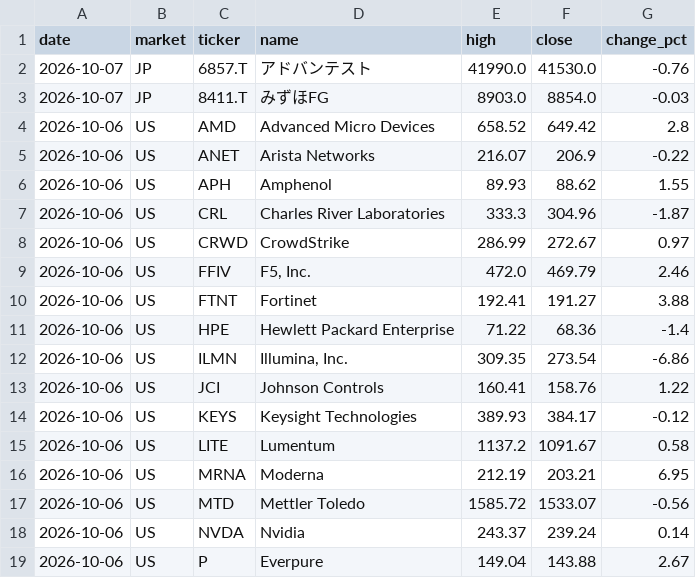
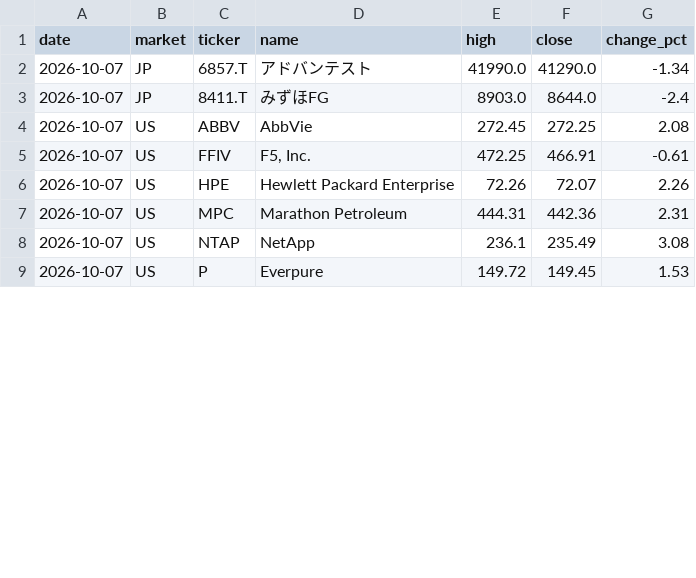
Before and after one commit to su402011-hash/high52-scanner, a CSV file: outputs/2026-10-07_highs.csv, drawn as a sheet; only a part is shown; the diff covers the shown part only.

```diff
--- a/outputs/2026-10-07_highs.csv
+++ b/outputs/2026-10-07_highs.csv
@@ -1,19 +1,9 @@
 date,market,ticker,name,high,close,change_pct
-2026-10-07,JP,6857.T,アドバンテスト,41990.0,41530.0,-0.76
-2026-10-07,JP,8411.T,みずほFG,8903.0,8854.0,-0.03
-2026-10-06,US,AMD,Advanced Micro Devices,658.52,649.42,2.8
-2026-10-06,US,ANET,Arista Networks,216.07,206.9,-0.22
-2026-10-06,US,APH,Amphenol,89.93,88.62,1.55
-2026-10-06,US,CRL,Charles River Laboratories,333.3,304.96,-1.87
-2026-10-06,US,CRWD,CrowdStrike,286.99,272.67,0.97
-2026-10-06,US,FFIV,"F5, Inc.",472.0,469.79,2.46
-2026-10-06,US,FTNT,Fortinet,192.41,191.27,3.88
-2026-10-06,US,HPE,Hewlett Packard Enterprise,71.22,68.36,-1.4
-2026-10-06,US,ILMN,"Illumina, Inc.",309.35,273.54,-6.86
-2026-10-06,US,JCI,Johnson Controls,160.41,158.76,1.22
-2026-10-06,US,KEYS,Keysight Technologies,389.93,384.17,-0.12
-2026-10-06,US,LITE,Lumentum,1137.2,1091.67,0.58
-2026-10-06,US,MRNA,Moderna,212.19,203.21,6.95
-2026-10-06,US,MTD,Mettler Toledo,1585.72,1533.07,-0.56
-2026-10-06,US,NVDA,Nvidia,243.37,239.24,0.14
-2026-10-06,US,P,Everpure,149.04,143.88,2.67
+2026-10-07,JP,6857.T,アドバンテスト,41990.0,41290.0,-1.34
+2026-10-07,JP,8411.T,みずほFG,8903.0,8644.0,-2.4
+2026-10-07,US,ABBV,AbbVie,272.45,272.25,2.08
+2026-10-07,US,FFIV,"F5, Inc.",472.25,466.91,-0.61
+2026-10-07,US,HPE,Hewlett Packard Enterprise,72.26,72.07,2.26
+2026-10-07,US,MPC,Marathon Petroleum,444.31,442.36,2.31
+2026-10-07,US,NTAP,NetApp,236.1,235.49,3.08
+2026-10-07,US,P,Everpure,149.72,149.45,1.53
```
Also changed, not shown: 5 removed rows and 4 edited cells elsewhere in this file, outputs/history.csv, outputs/ranking.csv, 3 other files.
